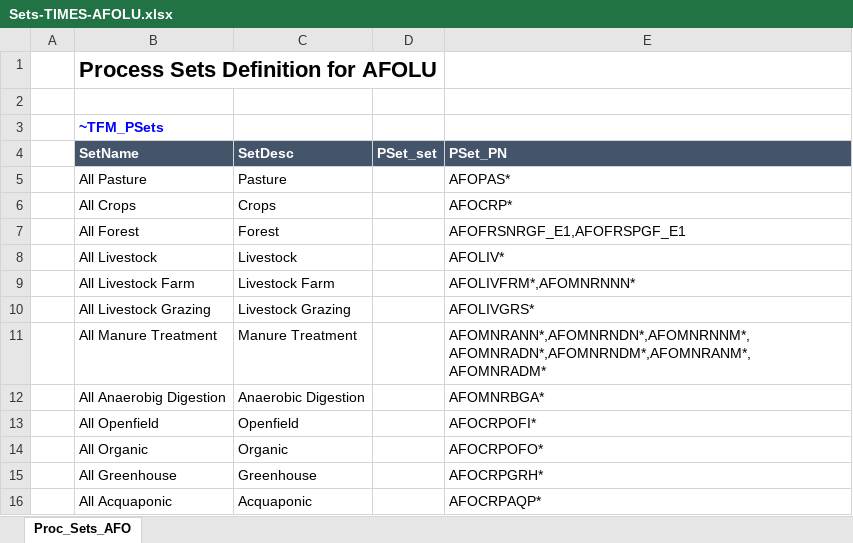
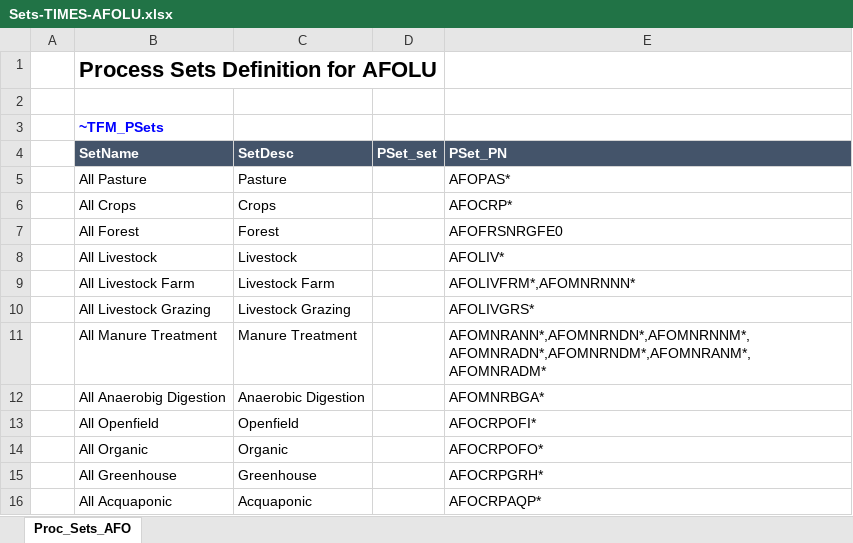
Before and after one commit to Energy-Modelling-Lab/TIMES-AFOLU, an Excel workbook: Sets-TIMES-AFOLU.xlsx, sheet Proc_Sets_AFO, drawn as a sheet; values as stored, in another font and other column widths than the file's, no borders; the diff names each change by its address in the sheet, - before the commit and + after, or states it on an @@ line.

```diff
--- a/Sets-TIMES-AFOLU.xlsx (sheet Proc_Sets_AFO)
+++ b/Sets-TIMES-AFOLU.xlsx (sheet Proc_Sets_AFO)
-E7 (PSet_PN): AFOFRSNRGF_E1,AFOFRSPGF_E1
+E7 (PSet_PN): AFOFRSNRGFE0
```
Also changed, not shown: 3 other files.
